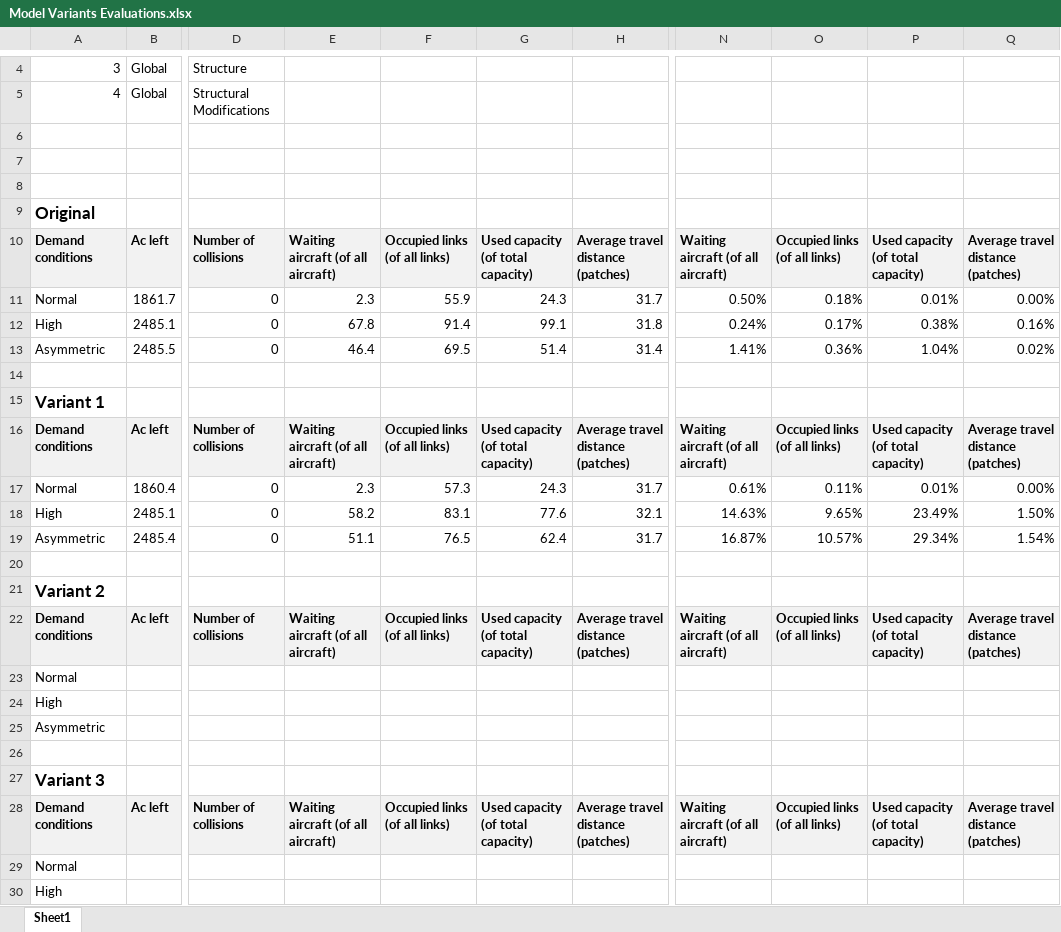
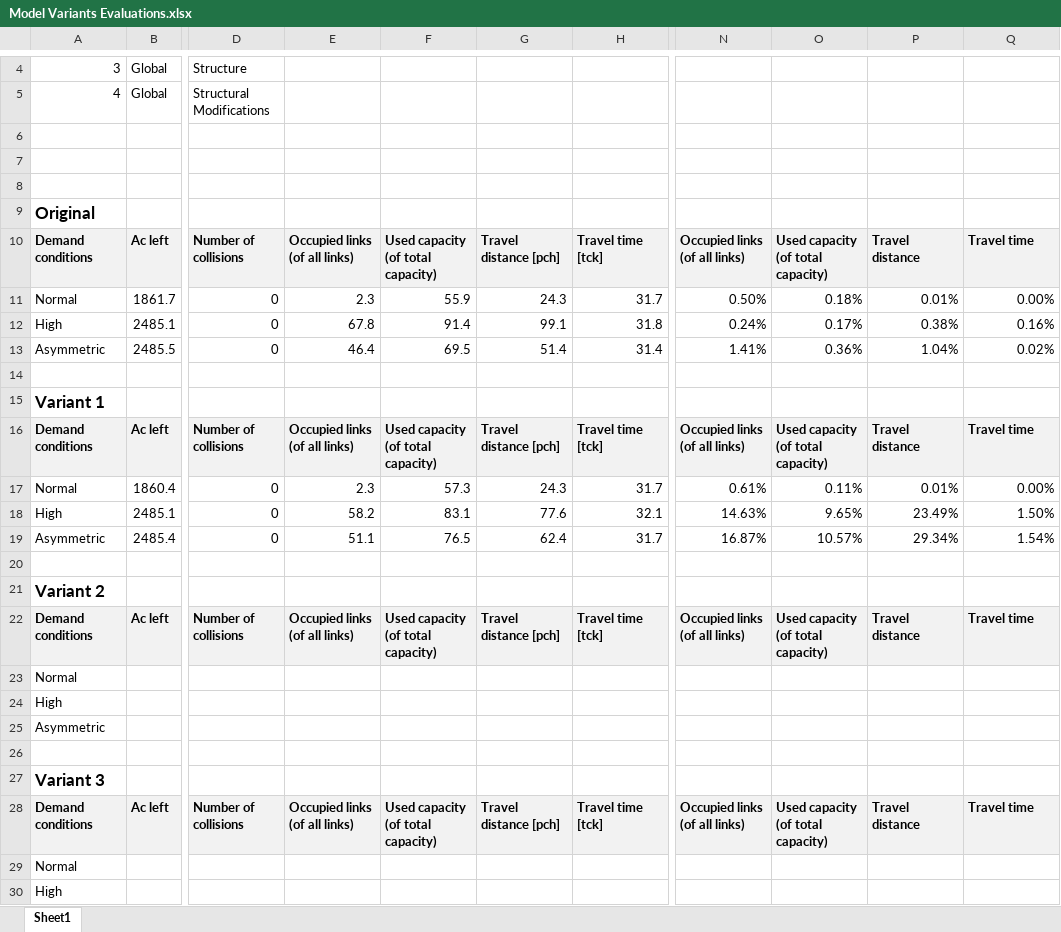
Before and after one commit to kdally/airport-taxiing-agent-based-optimization, an Excel workbook: Model Variants Evaluations.xlsx, sheet Sheet1, drawn as a sheet; only a part is shown, gaps mark what is left out; values as stored, in another font and other column widths than the file's, no borders; the diff covers the shown part only; the diff names each change by its address in the sheet, - before the commit and + after, or states it on an @@ line.

Commit message:
Evaluation

```diff
--- a/Model Variants Evaluations.xlsx (sheet Sheet1)
+++ b/Model Variants Evaluations.xlsx (sheet Sheet1)
-E10: Waiting aircraft (of all aircraft)
+E10: Occupied links (of all links)
-F10: Occupied links (of all links)
+F10: Used capacity (of total capacity)
-G10: Used capacity (of total capacity)
+G10: Travel distance [pch]
-H10: Average travel distance (patches)
+H10: Travel time [tck]
-N10: Waiting aircraft (of all aircraft)
+N10: Occupied links (of all links)
-O10: Occupied links (of all links)
+O10: Used capacity (of total capacity)
-P10: Used capacity (of total capacity)
+P10: Travel distance
-Q10: Average travel distance (patches)
+Q10: Travel time
-E16: Waiting aircraft (of all aircraft)
+E16: Occupied links (of all links)
-F16: Occupied links (of all links)
+F16: Used capacity (of total capacity)
-G16: Used capacity (of total capacity)
+G16: Travel distance [pch]
-H16: Average travel distance (patches)
+H16: Travel time [tck]
-N16: Waiting aircraft (of all aircraft)
+N16: Occupied links (of all links)
-O16: Occupied links (of all links)
+O16: Used capacity (of total capacity)
-P16: Used capacity (of total capacity)
+P16: Travel distance
-Q16: Average travel distance (patches)
+Q16: Travel time
-E22: Waiting aircraft (of all aircraft)
+E22: Occupied links (of all links)
-F22: Occupied links (of all links)
+F22: Used capacity (of total capacity)
-G22: Used capacity (of total capacity)
+G22: Travel distance [pch]
-H22: Average travel distance (patches)
+H22: Travel time [tck]
-N22: Waiting aircraft (of all aircraft)
+N22: Occupied links (of all links)
-O22: Occupied links (of all links)
+O22: Used capacity (of total capacity)
-P22: Used capacity (of total capacity)
+P22: Travel distance
-Q22: Average travel distance (patches)
+Q22: Travel time
-E28: Waiting aircraft (of all aircraft)
+E28: Occupied links (of all links)
-F28: Occupied links (of all links)
+F28: Used capacity (of total capacity)
-G28: Used capacity (of total capacity)
+G28: Travel distance [pch]
-H28: Average travel distance (patches)
+H28: Travel time [tck]
-N28: Waiting aircraft (of all aircraft)
+N28: Occupied links (of all links)
-O28: Occupied links (of all links)
+O28: Used capacity (of total capacity)
-P28: Used capacity (of total capacity)
+P28: Travel distance
-Q28: Average travel distance (patches)
+Q28: Travel time
```
Also changed, not shown: 9 edited cells elsewhere in this sheet, 14 other files.
